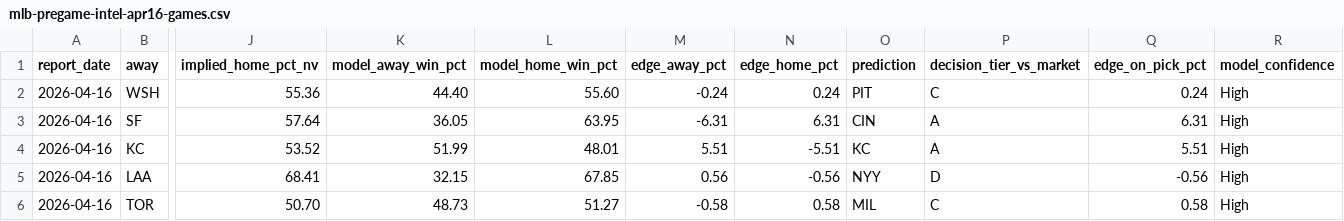
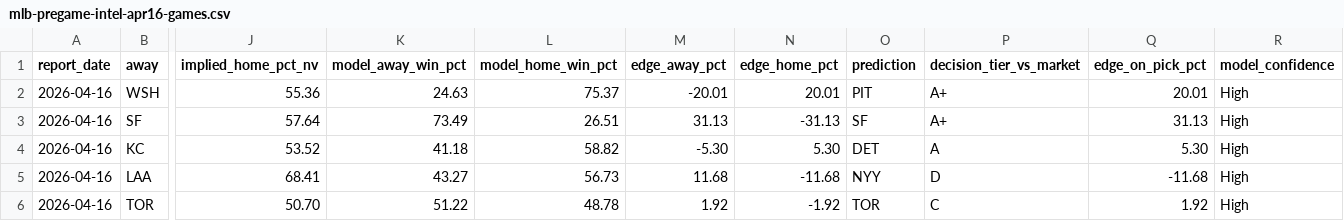
Before and after one commit to christianbmay23/black-sheep-mlb, a CSV file: canvases/exports/mlb-pregame-intel-apr16-games.csv, drawn as a sheet; only a part is shown, gaps mark what is left out; the diff covers the shown part only; the diff names each change by its address in the sheet, - before the commit and + after, or states it on an @@ line.

Commit message:
expand apr16 exports to full-lineup hitter predictions

```diff
--- a/canvases/exports/mlb-pregame-intel-apr16-games.csv
+++ b/canvases/exports/mlb-pregame-intel-apr16-games.csv
-K2 (model_away_win_pct): 44.40
+K2 (model_away_win_pct): 24.63
-L2 (model_home_win_pct): 55.60
+L2 (model_home_win_pct): 75.37
-M2 (edge_away_pct): -0.24
+M2 (edge_away_pct): -20.01
-N2 (edge_home_pct): 0.24
+N2 (edge_home_pct): 20.01
-P2 (decision_tier_vs_market): C
+P2 (decision_tier_vs_market): A+
-Q2 (edge_on_pick_pct): 0.24
+Q2 (edge_on_pick_pct): 20.01
-K3 (model_away_win_pct): 36.05
+K3 (model_away_win_pct): 73.49
-L3 (model_home_win_pct): 63.95
+L3 (model_home_win_pct): 26.51
-M3 (edge_away_pct): -6.31
+M3 (edge_away_pct): 31.13
-N3 (edge_home_pct): 6.31
+N3 (edge_home_pct): -31.13
-O3 (prediction): CIN
+O3 (prediction): SF
-P3 (decision_tier_vs_market): A
+P3 (decision_tier_vs_market): A+
-Q3 (edge_on_pick_pct): 6.31
+Q3 (edge_on_pick_pct): 31.13
-K4 (model_away_win_pct): 51.99
+K4 (model_away_win_pct): 41.18
-L4 (model_home_win_pct): 48.01
+L4 (model_home_win_pct): 58.82
-M4 (edge_away_pct): 5.51
+M4 (edge_away_pct): -5.30
-N4 (edge_home_pct): -5.51
+N4 (edge_home_pct): 5.30
-O4 (prediction): KC
+O4 (prediction): DET
-Q4 (edge_on_pick_pct): 5.51
+Q4 (edge_on_pick_pct): 5.30
-K5 (model_away_win_pct): 32.15
+K5 (model_away_win_pct): 43.27
-L5 (model_home_win_pct): 67.85
+L5 (model_home_win_pct): 56.73
-M5 (edge_away_pct): 0.56
+M5 (edge_away_pct): 11.68
-N5 (edge_home_pct): -0.56
+N5 (edge_home_pct): -11.68
-Q5 (edge_on_pick_pct): -0.56
+Q5 (edge_on_pick_pct): -11.68
-K6 (model_away_win_pct): 48.73
+K6 (model_away_win_pct): 51.22
-L6 (model_home_win_pct): 51.27
+L6 (model_home_win_pct): 48.78
-M6 (edge_away_pct): -0.58
+M6 (edge_away_pct): 1.92
-N6 (edge_home_pct): 0.58
+N6 (edge_home_pct): -1.92
-O6 (prediction): MIL
+O6 (prediction): TOR
-Q6 (edge_on_pick_pct): 0.58
+Q6 (edge_on_pick_pct): 1.92
```
Also changed, not shown: 31 edited cells elsewhere in this file, 5 other files.
